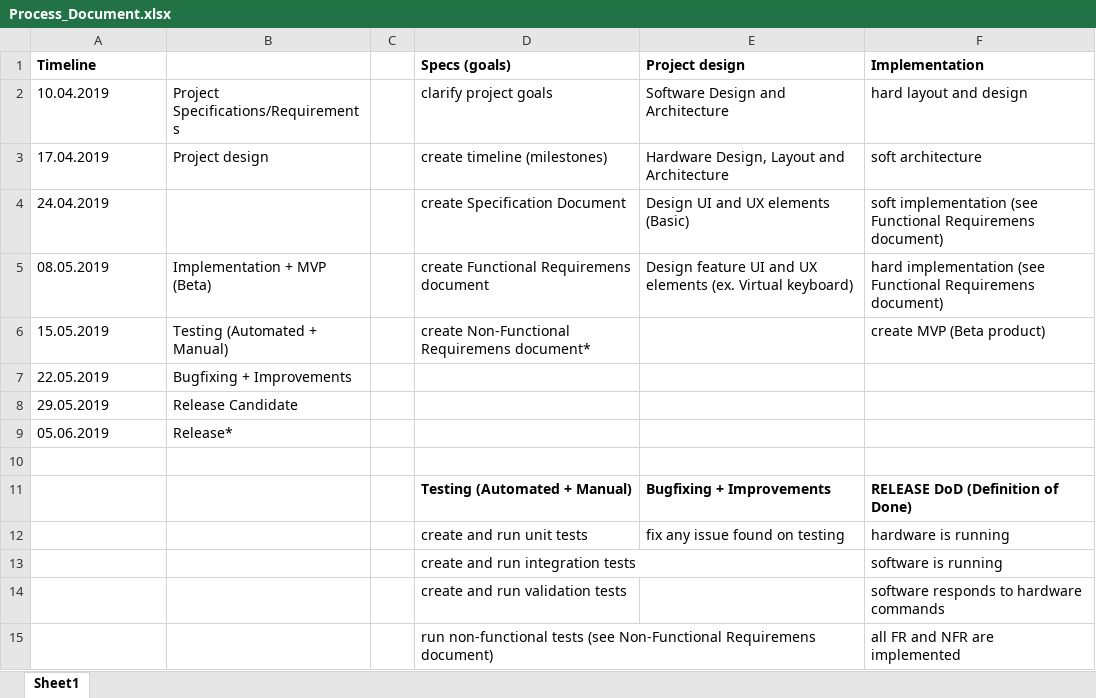
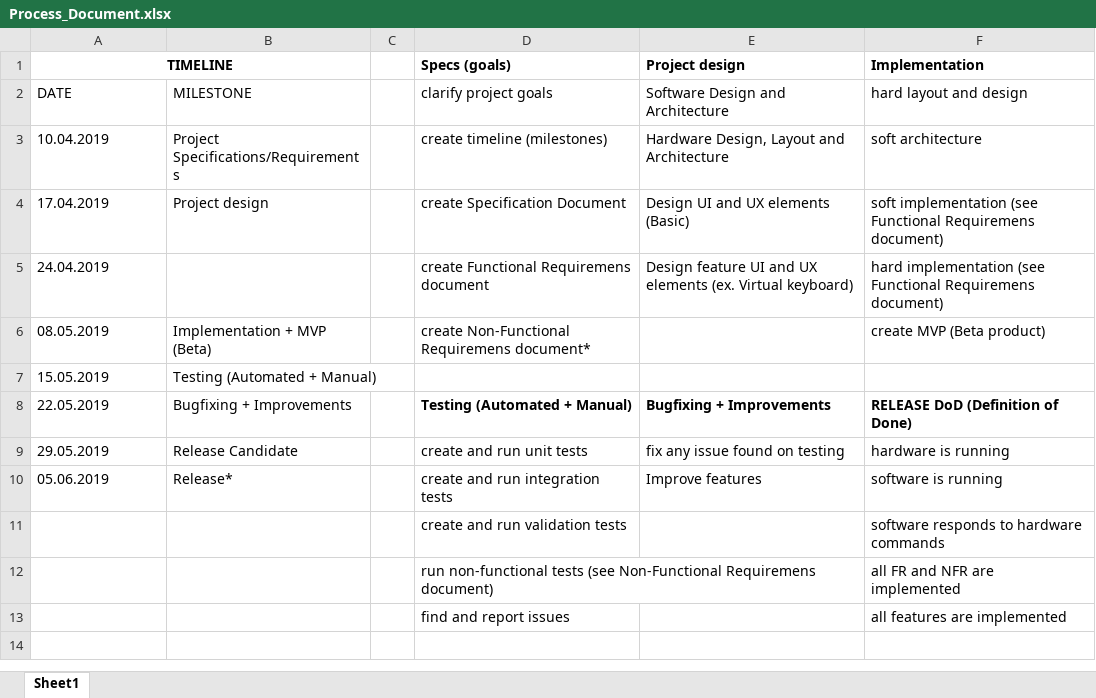
Before and after one commit to alexionita95/GameBoyProject, an Excel workbook: Docs/Process_Document.xlsx, sheet Sheet1, drawn as a sheet; only a part is shown; the shorter side is filled out with more unchanged rows; values as stored, in another font and other column widths than the file's, no borders; table styles not drawn; removed rows and columns are numbered as before the commit, all else as after; the diff covers the shown part only; the diff names each change by its address in the sheet, - before the commit and + after, or states it on an @@ line.

```diff
--- a/Docs/Process_Document.xlsx (sheet Sheet1)
+++ b/Docs/Process_Document.xlsx (sheet Sheet1)
-A1: Timeline
+A1: TIMELINE
-A1 alignment: left
+A1 alignment: center
+A1:B1 merged
+row 2: DATE | MILESTONE |  | clarify project goals | Software Design and Architecture | hard layout and design
-D3 (Specs (goals)): clarify project goals
+D3 (Specs (goals)): create timeline (milestones)
-E3 (Project design): Software Design and Architecture
+E3 (Project design): Hardware Design, Layout and Architecture
-F3 (Implementation): hard layout and design
+F3 (Implementation): soft architecture
-D4 (Specs (goals)): create timeline (milestones)
+D4 (Specs (goals)): create Specification Document
-E4 (Project design): Hardware Design, Layout and Architecture
+E4 (Project design): Design UI and UX elements (Basic)
-F4 (Implementation): soft architecture
+F4 (Implementation): soft implementation (see Functional Requiremens document)
-D5 (Specs (goals)): create Specification Document
+D5 (Specs (goals)): create Functional Requiremens document
-E5 (Project design): Design UI and UX elements (Basic)
+E5 (Project design): Design feature UI and UX elements (ex. Virtual keyboard)
-F5 (Implementation): soft implementation (see…
+F5 (Implementation): hard implementation (see…
-D6 (Specs (goals)): create Functional Requiremens document
+D6 (Specs (goals)): create Non-Functional Requiremens document*
-E6 (Project design): Design feature UI and UX elements (ex. Virtual keyboard)
+E6 (Project design): (empty)
-F6 (Implementation): hard implementation (see Functional Requiremens document)
+F6 (Implementation): create MVP (Beta product)
-D7 (Specs (goals)): create Non-Functional Requiremens document*
+D7 (Specs (goals)): (empty)
-F7 (Implementation): create MVP (Beta product)
+F7 (Implementation): (empty)
-D8 (Specs (goals)): (empty)
+D8 (Specs (goals)): Testing (Automated + Manual)
-E8 (Project design): (empty)
+E8 (Project design): Bugfixing + Improvements
-F8 (Implementation): (empty)
+F8 (Implementation): RELEASE DoD (Definition of Done)
-D9 (Specs (goals)): (empty)
+D9 (Specs (goals)): create and run unit tests
-E9 (Project design): (empty)
+E9 (Project design): fix any issue found on testing
-F9 (Implementation): (empty)
+F9 (Implementation): hardware is running
-D10 (Specs (goals)): (empty)
+D10 (Specs (goals)): create and run integration tests
-E10 (Project design): (empty)
+E10 (Project design): Improve features
-F10 (Implementation): (empty)
+F10 (Implementation): software is running
-row 10: (empty)
-row 11:  |  |  | Testing (Automated + Manual) | Bugfixing + Improvements | RELEASE DoD (Definition of Done)
-row 12:  |  |  | create and run unit tests | fix any issue found on testing | hardware is running
-row 13:  |  |  | create and run integration tests |  | software is running
```
Also changed, not shown: 47 added rows and 8 edited cells elsewhere in this sheet, Docs/Requirements.xlsx, 53 other files.
